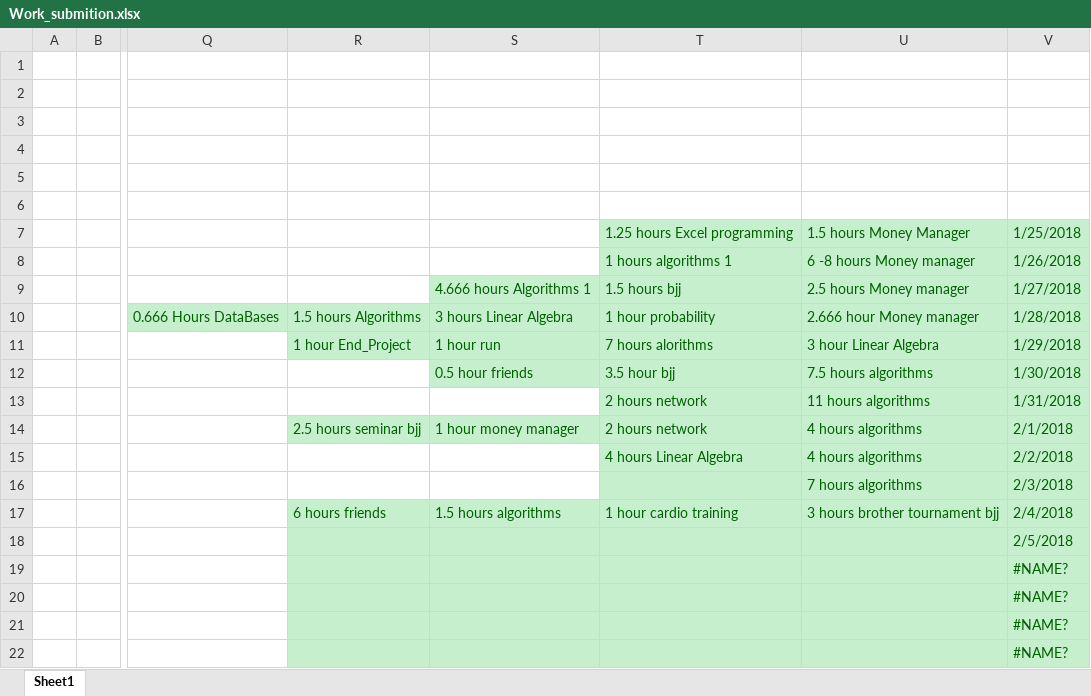
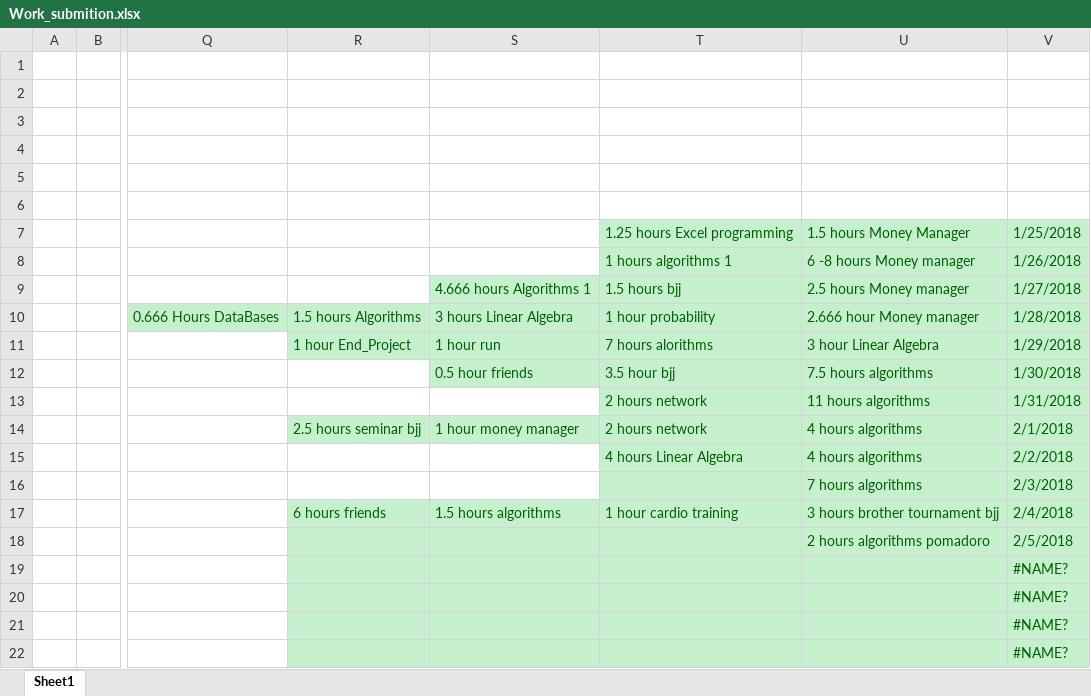
Before and after one commit to Yannnyan/Work_Submition, an Excel workbook: Work_submition.xlsx, sheet Sheet1, drawn as a sheet; only a part is shown, gaps mark what is left out; values as stored, in another font and other column widths than the file's, no borders; table styles not drawn; the diff names each change by its address in the sheet, - before the commit and + after, or states it on an @@ line.

```diff
--- a/Work_submition.xlsx (sheet Sheet1)
+++ b/Work_submition.xlsx (sheet Sheet1)
-U18: (empty)
+U18: 2 hours algorithms pomadoro
```
Also changed, not shown: 1 other file.
